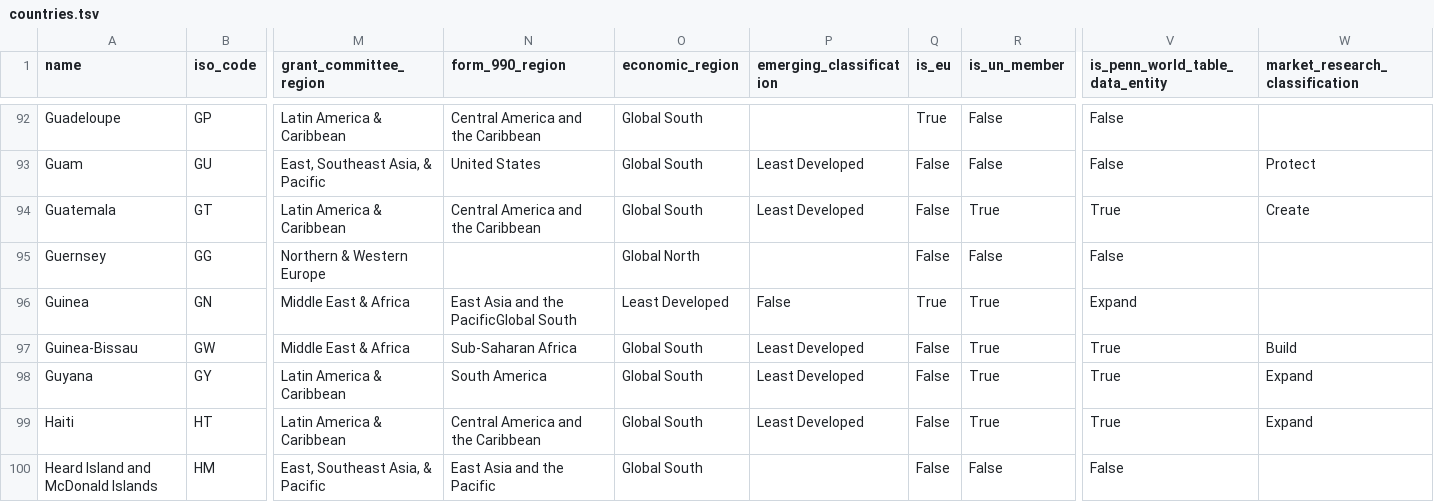
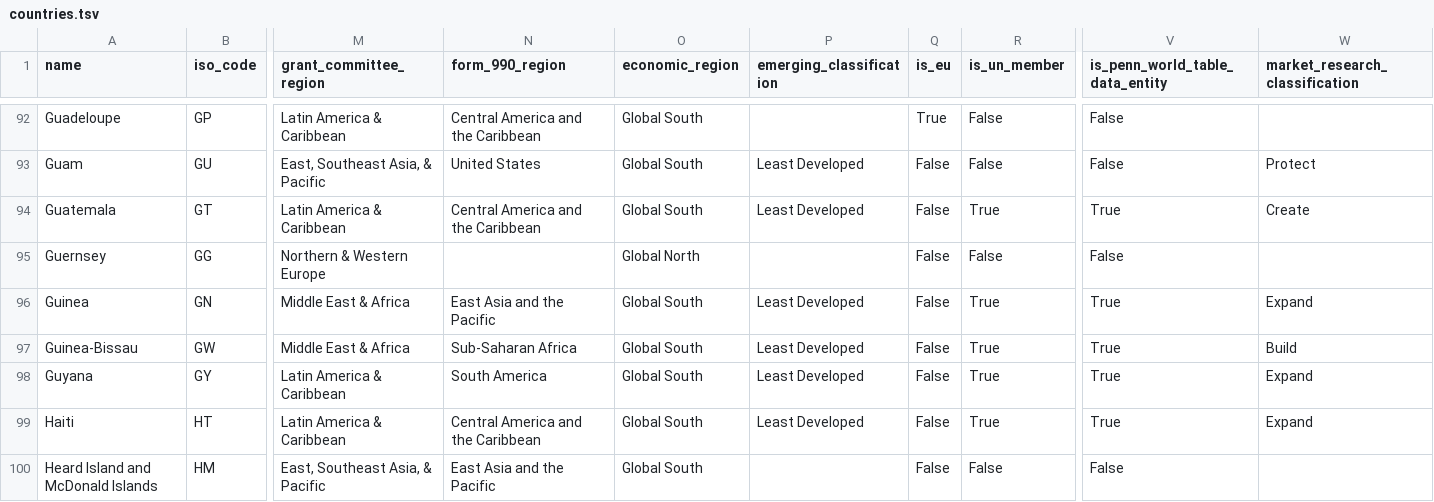
Before and after one commit to wikimedia-research/canonical-data, a TSV file: country/countries.tsv, drawn as a sheet; only a part is shown, gaps mark what is left out; the diff names each change by its address in the sheet, - before the commit and + after, or states it on an @@ line.

Commit message:
fixing tsv

```diff
--- a/country/countries.tsv
+++ b/country/countries.tsv
-N96 (form_990_region): East Asia and the PacificGlobal South
+N96 (form_990_region): East Asia and the Pacific
-O96 (economic_region): Least Developed
+O96 (economic_region): Global South
-P96 (emerging_classification): False
+P96 (emerging_classification): Least Developed
-Q96 (is_eu): True
+Q96 (is_eu): False
-V96 (is_penn_world_table_data_entity): Expand
+V96 (is_penn_world_table_data_entity): True
-W96 (market_research_classification): (empty)
+W96 (market_research_classification): Expand
```
